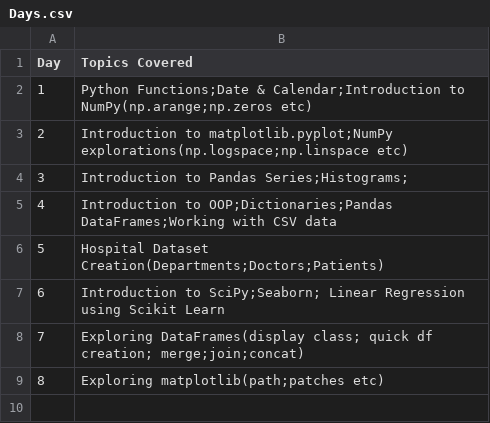
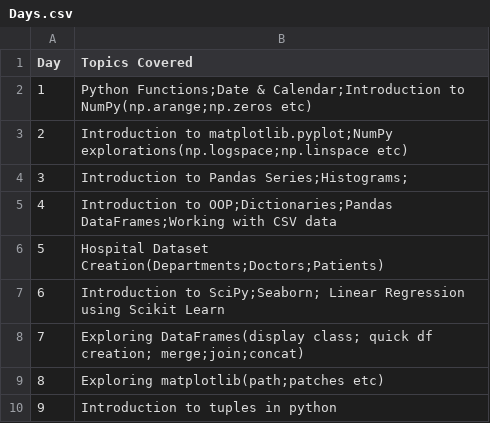
Before and after one commit to 2KAbhishek/ML-Primer, a CSV file: Datasets/Days.csv, drawn as a sheet; the diff names each change by its address in the sheet, - before the commit and + after, or states it on an @@ line.

```diff
--- a/Datasets/Days.csv
+++ b/Datasets/Days.csv
+row 10: 9 | Introduction to tuples in python
```
Also changed, not shown: 1 other file.
